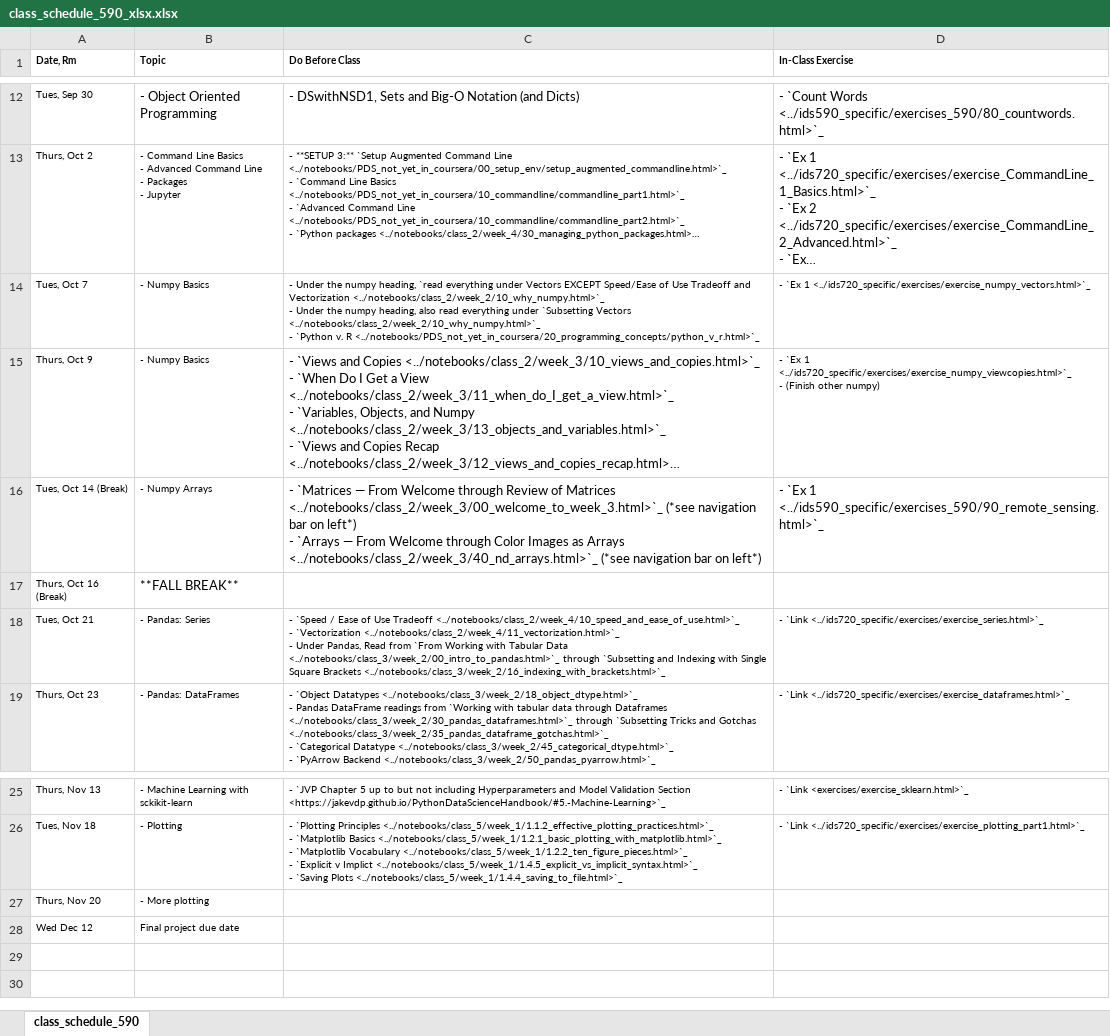
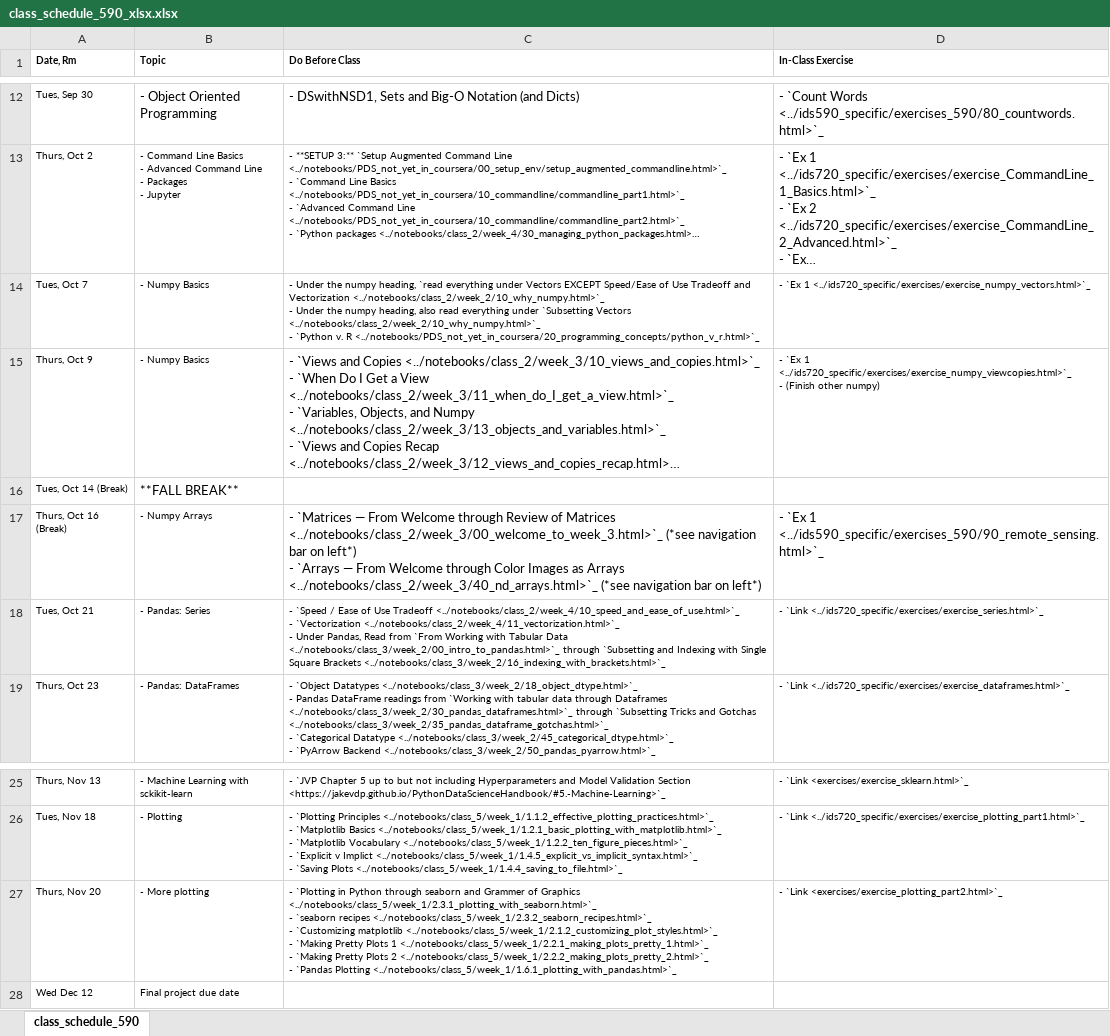
Before and after one commit to nickeubank/practicaldatascience_book, an Excel workbook: ids590_specific/class_schedule_590_xlsx.xlsx, sheet class_schedule_590, drawn as a sheet; only a part is shown, gaps mark what is left out; long unchanged cells end in …; values as stored, in another font and other column widths than the file's, no borders; ↵ is a line break in a cell; the diff names each change by its address in the sheet, - before the commit and + after, or states it on an @@ line.

Commit message:
fix fall schedule

```diff
--- a/ids590_specific/class_schedule_590_xlsx.xlsx (sheet class_schedule_590)
+++ b/ids590_specific/class_schedule_590_xlsx.xlsx (sheet class_schedule_590)
-B16 (Topic): - Numpy Arrays
+B16 (Topic): **FALL BREAK**
@@ B16 text size: larger @@
-C16 (Do Before Class): - `Matrices — From Welcome through Review of Matrices <../notebooks/class_2/week_3/00_welcome_to_week_3.html>`_ (*see navigation bar on left*) ↵ - `Arrays — From Welcome through Color Images as Arrays <../notebooks/class_2/week_3/40_nd_arrays.html>`_ (*see navigation bar on left*)
+C16 (Do Before Class): (empty)
-D16 (In-Class Exercise): - `Ex 1 <../ids590_specific/exercises_590/90_remote_sensing.html>`_
+D16 (In-Class Exercise): (empty)
-B17 (Topic): **FALL BREAK**
+B17 (Topic): - Numpy Arrays
@@ B17 text size: smaller @@
-C17 (Do Before Class): (empty)
+C17 (Do Before Class): - `Matrices — From Welcome through Review of Matrices <../notebooks/class_2/week_3/00_welcome_to_week_3.html>`_ (*see navigation bar on left*) ↵ - `Arrays — From Welcome through Color Images as Arrays <../notebooks/class_2/week_3/40_nd_arrays.html>`_ (*see navigation bar on left*)
-D17 (In-Class Exercise): (empty)
+D17 (In-Class Exercise): - `Ex 1 <../ids590_specific/exercises_590/90_remote_sensing.html>`_
-C27 (Do Before Class): (empty)
+C27 (Do Before Class): - `Plotting in Python through seaborn and Grammer of Graphics <../notebooks/class_5/week_1/2.3.1_plotting_with_seaborn.html>`_ ↵ - `seaborn recipes <../notebooks/class_5/week_1/2.3.2_seaborn_recipes.html>`_ ↵ - `Customizing matplotlib <../notebooks/class_5/week_1/2.1.2_customizing_plot_styles.html>`_ ↵ - `Making Pretty Plots 1 <../notebooks/class_5/week_1/2.2.1_making_plots_pretty_1.html>`_ ↵ - `Making Pretty Plots 2 <../notebooks/class_5/week_1/2.2.2_making_plots_pretty_2.html>`_ ↵ - `Pandas Plotting <../notebooks/class_5/week_1/1.6.1_plotting_with_pandas.html>`_
-D27 (In-Class Exercise): (empty)
+D27 (In-Class Exercise): - `Link <exercises/exercise_plotting_part2.html>`_
```
Also changed, not shown: ids541_specific/class_schedule_541_xlsx.xlsx, 34 other files.
